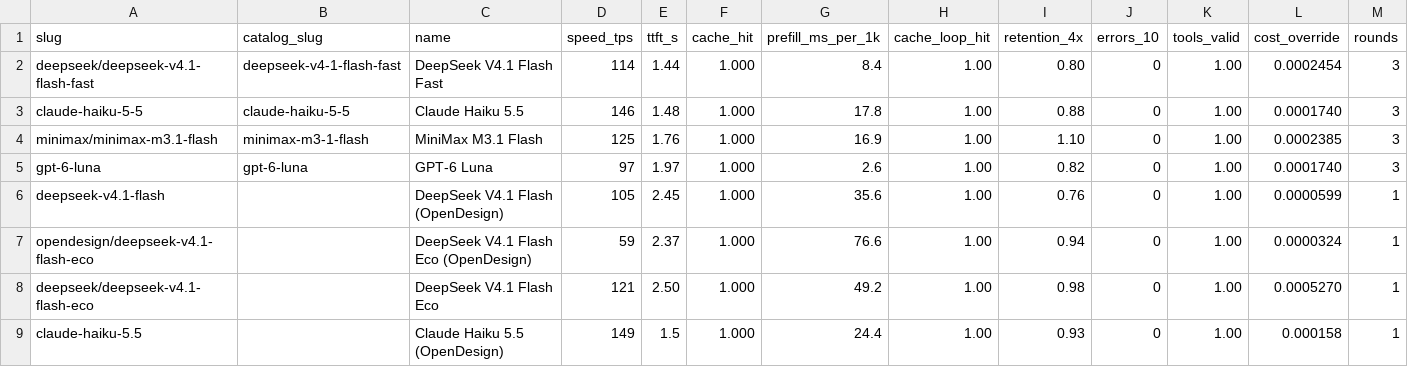
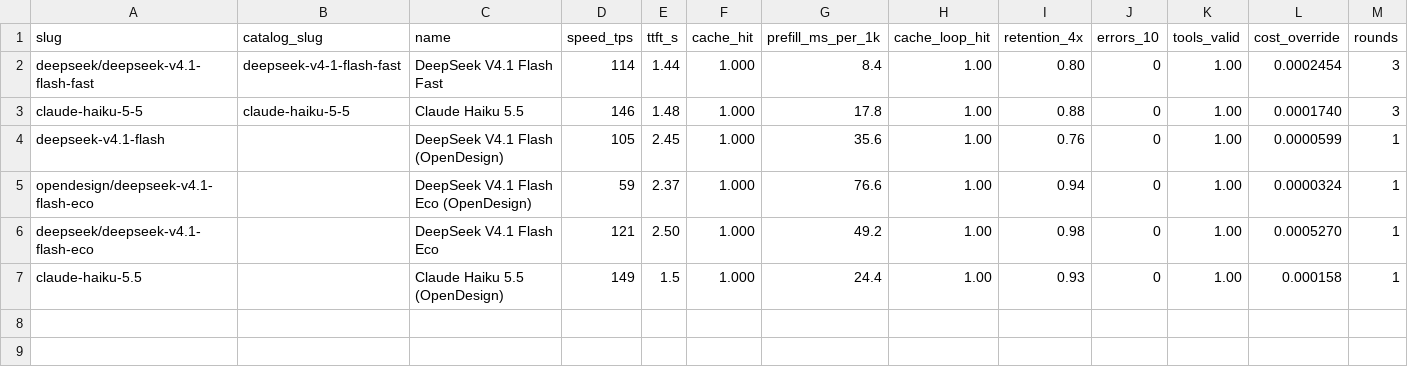
Before and after one commit to jacano/dsh-config, a CSV file: bench/models.csv, drawn as a sheet.

Commit message:
chore: a pass over both halves, and the stale prose goes
bench/README said a model is recorded in `excluded:` in three places, and what
fold 1 will not do was written when there was a list to write into. There is no
list: a row the gate rejects is rejected again tomorrow, which is the point.

models.csv drops the two rows that can never be admitted - MiniMax M3.1 Flash,
which the board does not rank, and GPT-6 Luna at 15,2 against a floor of 38,0.
They were measured under the old gate; keeping them says they are candidates.

The policy's header still said fold 1 keeps rows that "reason and call tools",
which stopped being true when models.dev left, and it still counted two sources.
bench.py's usage line promised "both catalogues" and named agentic.py.

dsh/README now says which two rows cannot be reached while Command Code is lapsed,
and why they are still in the menu.

```diff
--- a/bench/models.csv
+++ b/bench/models.csv
@@ -3,4 +3,2 @@ deepseek/deepseek-v4.1-flash-fast,deepseek-v4-1-flash-fast,DeepSeek V4.1 Flash F
 claude-haiku-5-5,claude-haiku-5-5,Claude Haiku 5.5,146,1.48,1.000,17.8,1.00,0.88,0,1.00,0.0001740,3
-minimax/minimax-m3.1-flash,minimax-m3-1-flash,MiniMax M3.1 Flash,125,1.76,1.000,16.9,1.00,1.10,0,1.00,0.0002385,3
-gpt-6-luna,gpt-6-luna,GPT-6 Luna,97,1.97,1.000,2.6,1.00,0.82,0,1.00,0.0001740,3
 deepseek-v4.1-flash,,DeepSeek V4.1 Flash (OpenDesign),105,2.45,1.000,35.6,1.00,0.76,0,1.00,0.0000599,1
```
Also changed, not shown: 4 other files.
